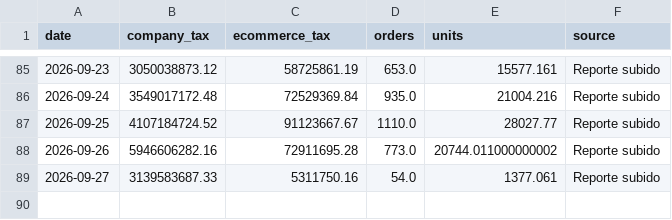
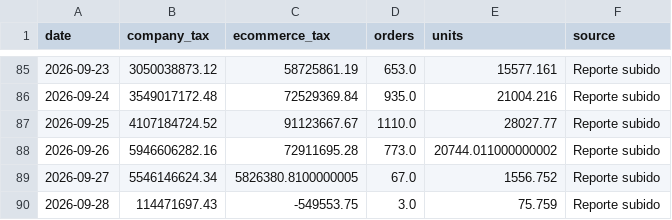
Before and after one commit to 2026-Masonline/masonline-dashboard, a CSV file: data.csv, drawn as a sheet; only a part is shown, gaps mark what is left out.

Commit message:
Actualizar datos ecommerce - Mes en curso

```diff
--- a/data.csv
+++ b/data.csv
@@ -88,2 +88,3 @@ date,company_tax,ecommerce_tax,orders,units,source
 2026-09-26,5946606282.16,72911695.28,773.0,20744.011000000002,Reporte subido
-2026-09-27,3139583687.33,5311750.16,54.0,1377.061,Reporte subido
+2026-09-27,5546146624.34,5826380.8100000005,67.0,1556.752,Reporte subido
+2026-09-28,114471697.43,-549553.75,3.0,75.759,Reporte subido
```
